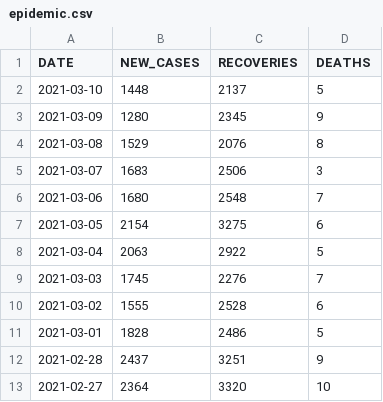
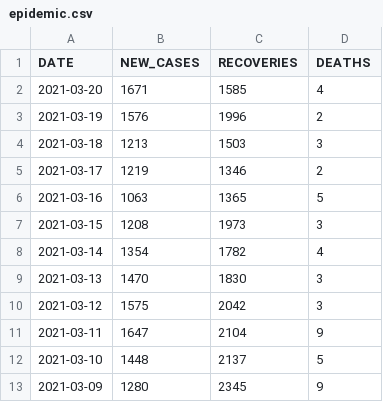
Before and after one commit to daniellim051000/MYCovid, a CSV file: data/epidemic.csv, drawn as a sheet; only a part is shown; the shorter side is filled out with more unchanged rows; the diff names each change by its address in the sheet, - before the commit and + after, or states it on an @@ line.

Commit message:
Update 2021-03-20

```diff
--- a/data/epidemic.csv
+++ b/data/epidemic.csv
+row 2: 2021-03-20 | 1671 | 1585 | 4
+row 3: 2021-03-19 | 1576 | 1996 | 2
+row 4: 2021-03-18 | 1213 | 1503 | 3
+row 5: 2021-03-17 | 1219 | 1346 | 2
+row 6: 2021-03-16 | 1063 | 1365 | 5
+row 7: 2021-03-15 | 1208 | 1973 | 3
+row 8: 2021-03-14 | 1354 | 1782 | 4
+row 9: 2021-03-13 | 1470 | 1830 | 3
+row 10: 2021-03-12 | 1575 | 2042 | 3
+row 11: 2021-03-11 | 1647 | 2104 | 9
```
